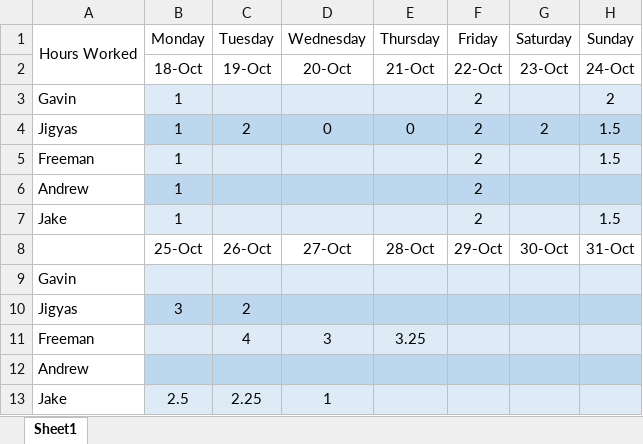
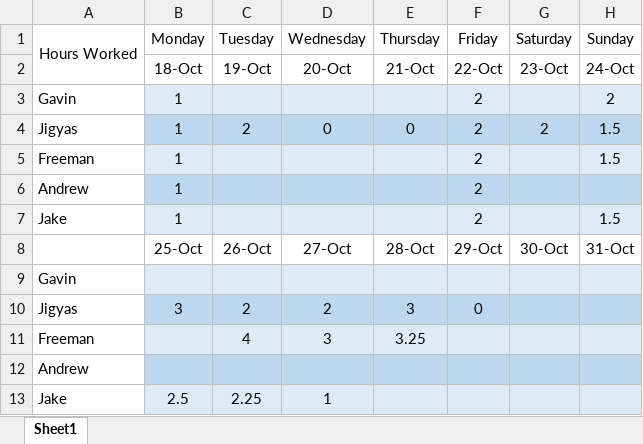
Before and after one commit to FreemanSpray/EECS-448_Project-4_G11, an Excel workbook: Documentation/Timesheet.xlsx, sheet Sheet1, drawn as a sheet; values as stored, in another font and other column widths than the file's, no borders; the diff names each change by its address in the sheet, - before the commit and + after, or states it on an @@ line.

Commit message:
Created documentation

```diff
--- a/Documentation/Timesheet.xlsx (sheet Sheet1)
+++ b/Documentation/Timesheet.xlsx (sheet Sheet1)
-D10: (empty)
+D10: 2
-E10: (empty)
+E10: 3
-F10: (empty)
+F10: 0
```
Also changed, not shown: 38 other files.
